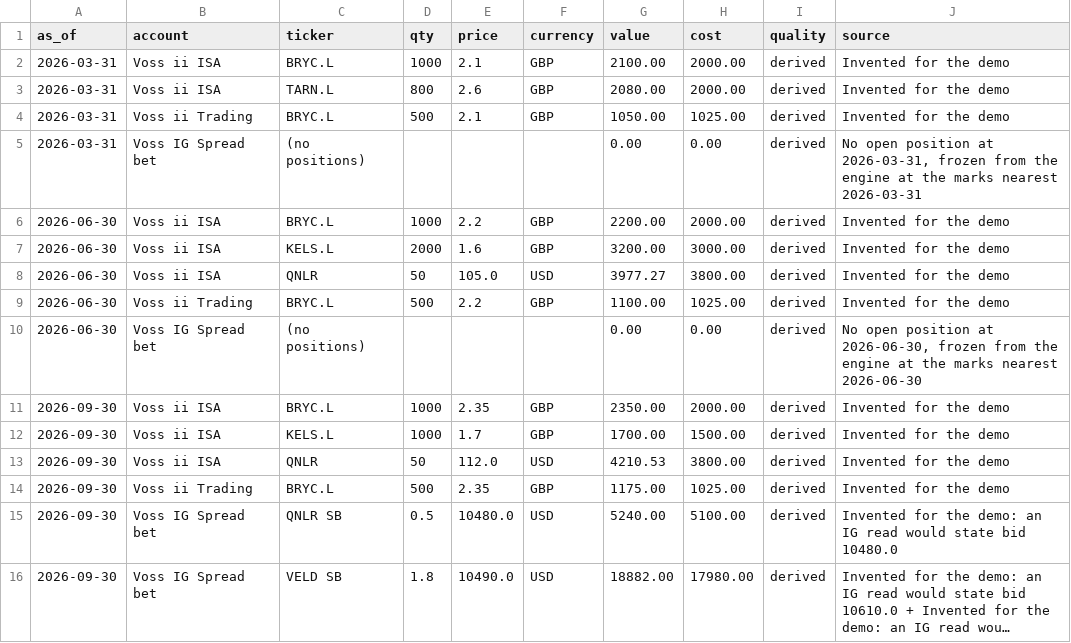
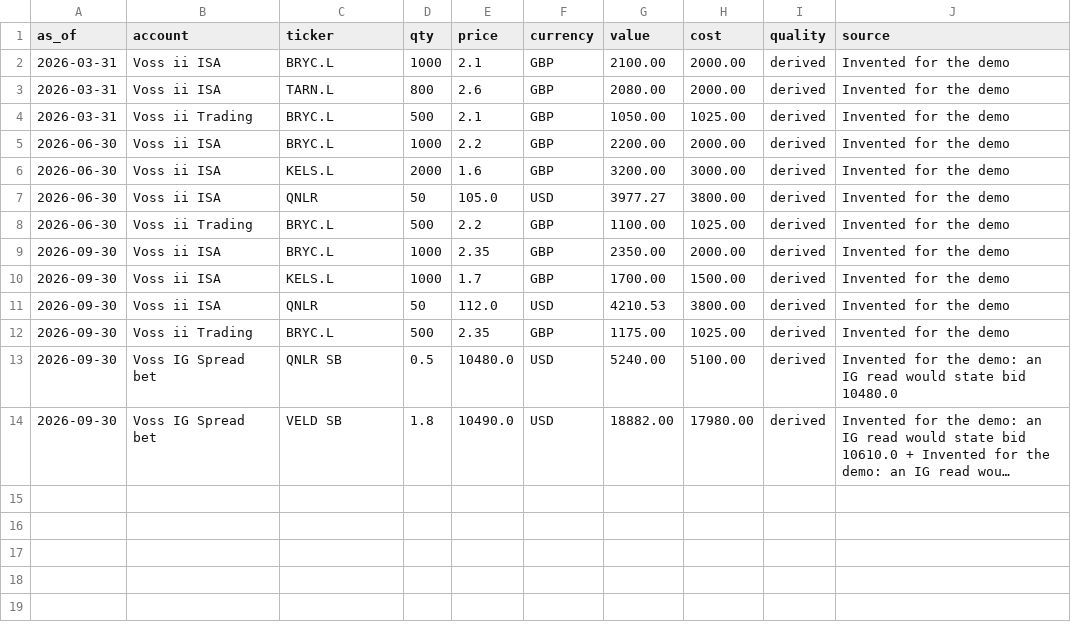
Before and after one commit to rgjhkybwwf-glitch/portfusion, a CSV file: src/portfusion/demo/store/quarter-snapshots.csv, drawn as a sheet; long unchanged cells end in …; the diff names each change by its address in the sheet, - before the commit and + after, or states it on an @@ line.

```diff
--- a/src/portfusion/demo/store/quarter-snapshots.csv
+++ b/src/portfusion/demo/store/quarter-snapshots.csv
-row 5: 2026-03-31 | Voss IG Spread bet | (no positions) |  |  |  | 0.00 | 0.00 | derived | No open position at 2026-03-31, frozen from the engine at the marks nearest 2026-03-31
-row 10: 2026-06-30 | Voss IG Spread bet | (no positions) |  |  |  | 0.00 | 0.00 | derived | No open position at 2026-06-30, frozen from the engine at the marks nearest 2026-06-30
```
Also changed, not shown: src/portfusion/demo/store/accounts.csv, src/portfusion/demo/store/buys.csv, 23 other files.
